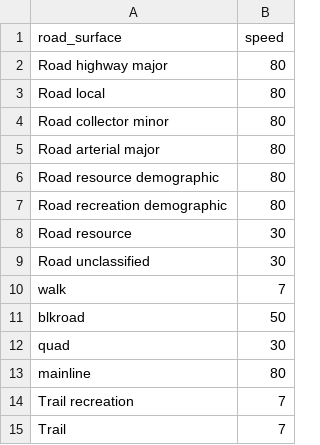
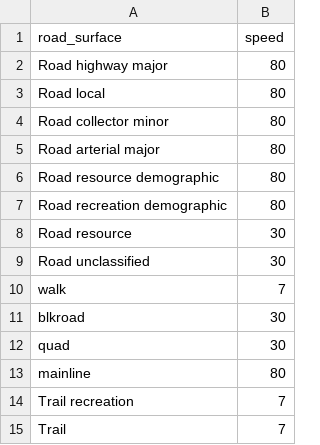
Before and after one commit to kdaust/PEM_TSP, a CSV file: road_speed.csv, drawn as a sheet.

Commit message:
Major updates to road tsp

```diff
--- a/road_speed.csv
+++ b/road_speed.csv
@@ -10,3 +10,3 @@ Road unclassified,30
 walk,7
-blkroad,50
+blkroad,30
 quad,30
```
Also changed, not shown: 1 other file.
